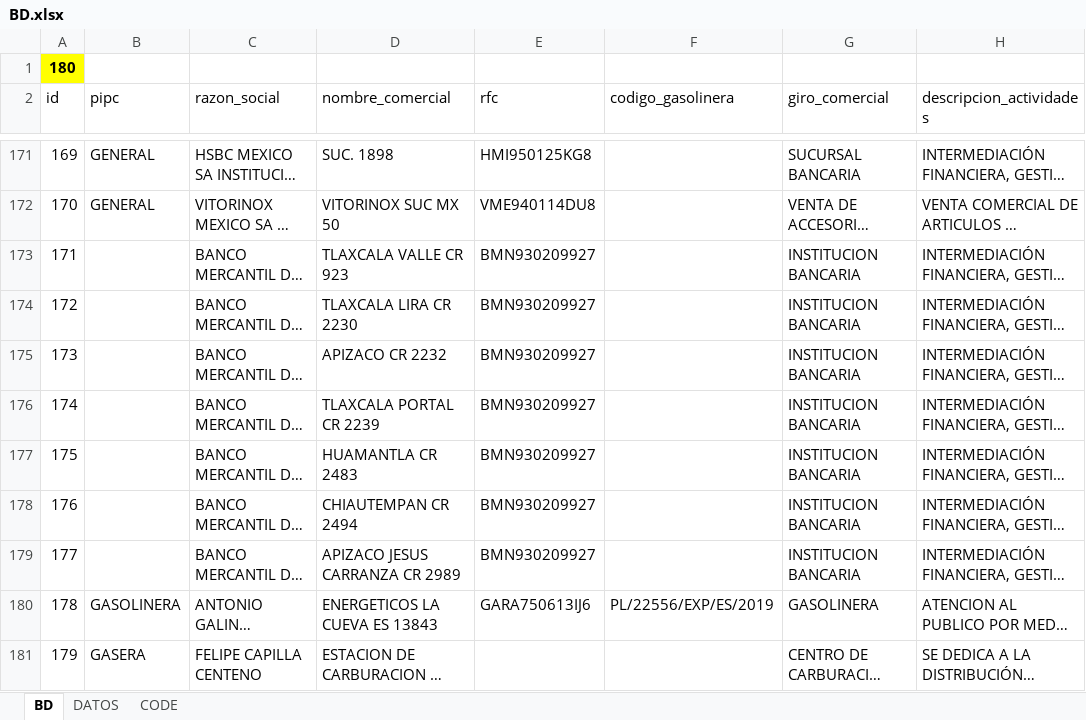
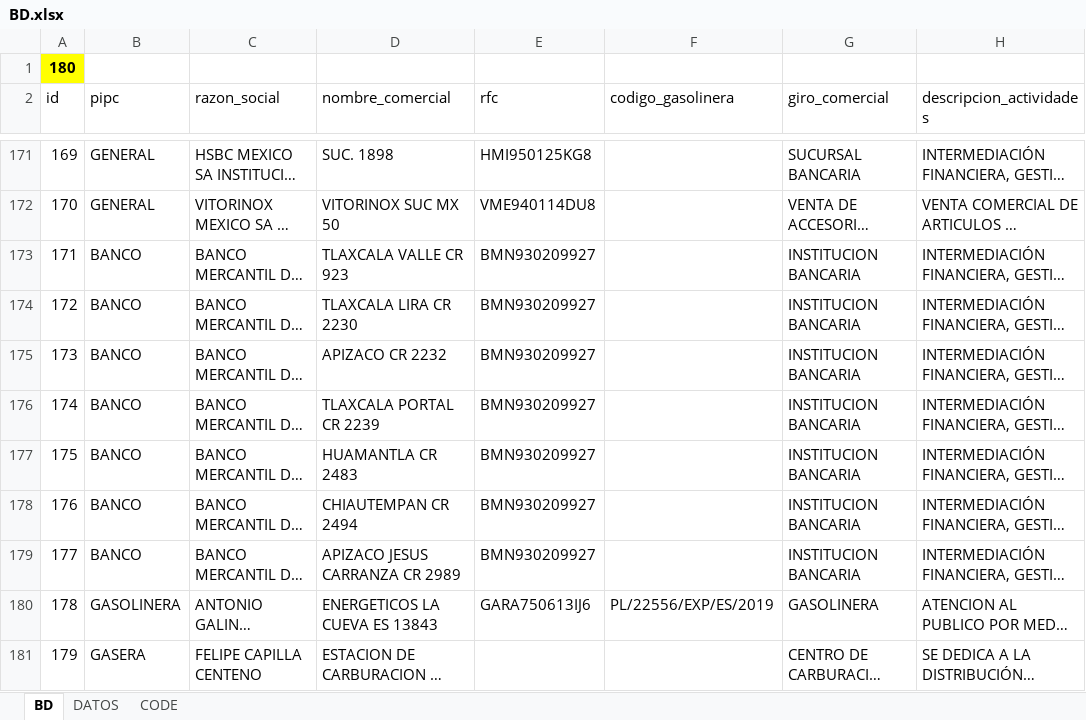
Before and after one commit to luis6a/pipc, an Excel workbook: Inputs/BD.xlsx, sheet BD, drawn as a sheet; only a part is shown, gaps mark what is left out; long unchanged cells end in …; values as stored, in another font and other column widths than the file's, no borders; charts and pictures and conditional formats not drawn; the diff names each change by its address in the sheet, - before the commit and + after, or states it on an @@ line.

```diff
--- a/Inputs/BD.xlsx (sheet BD)
+++ b/Inputs/BD.xlsx (sheet BD)
-B173:B179 (pipc): (empty)
+B173:B179 (pipc): BANCO
```
Also changed, not shown: 1 other file.
